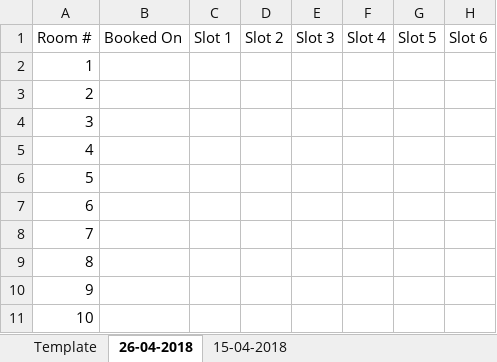
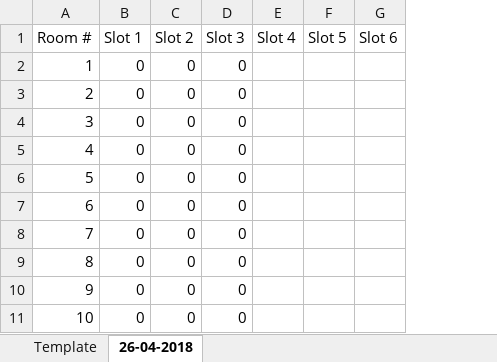
Before and after one commit to SilentBlades/MeetingRoom, an Excel workbook: MeetingRoomData.xlsx, sheet 26-04-2018, drawn as a sheet; only a part is shown; values as stored, in another font and other column widths than the file's, no borders; removed rows and columns are numbered as before the commit, all else as after; the diff names each change by its address in the sheet, - before the commit and + after, or states it on an @@ line.

```diff
--- a/MeetingRoomData.xlsx (sheet 26-04-2018)
+++ b/MeetingRoomData.xlsx (sheet 26-04-2018)
-sheet tab: 15-04-2018
-column B, row 1: Booked On
-column C, row 1: Slot 1
-column D, row 1: Slot 2
-column E, row 1: Slot 3
+column B, rows 1-11: Slot 1 | 0 | 0 | 0 | 0 | 0 | 0 | 0 | 0 | 0 | 0
+column C, rows 1-11: Slot 2 | 0 | 0 | 0 | 0 | 0 | 0 | 0 | 0 | 0 | 0
+column D, rows 1-11: Slot 3 | 0 | 0 | 0 | 0 | 0 | 0 | 0 | 0 | 0 | 0
```
Also changed, not shown: sheet Template, 8 other files.
